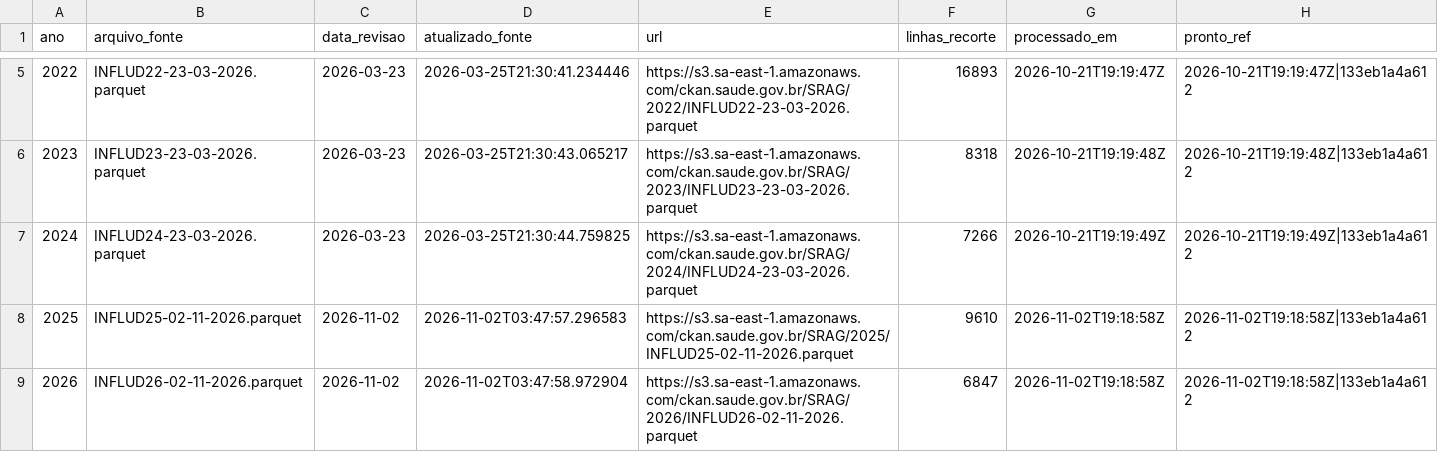
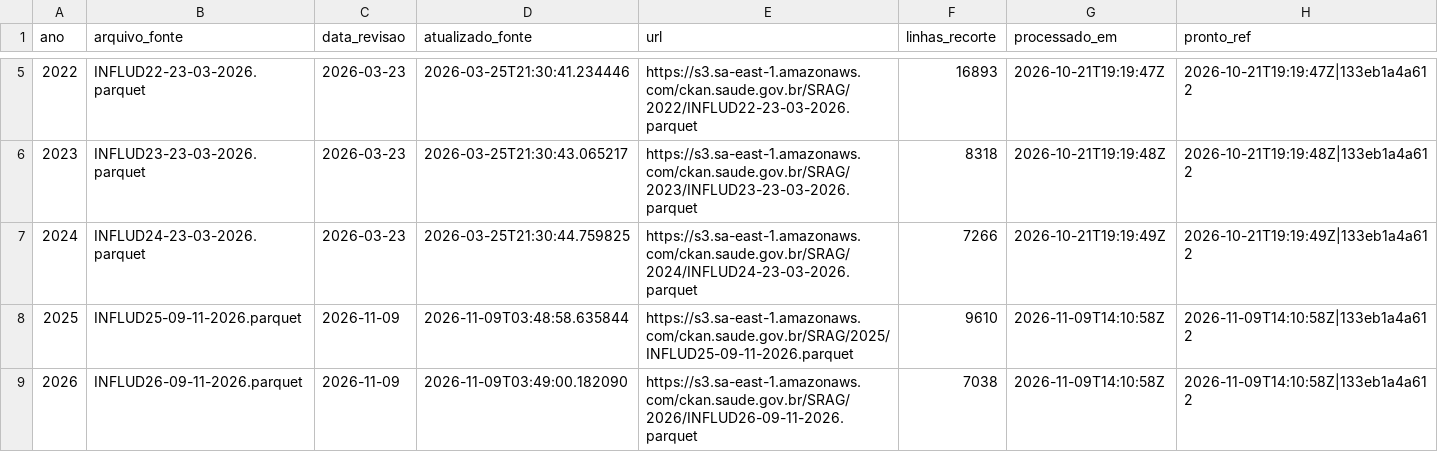
Before and after one commit to FEHALTENBURG1/SRAG_MRJ, a CSV file: srag_historico_mrj/historico/manifesto.csv, drawn as a sheet; only a part is shown, gaps mark what is left out.

```diff
--- a/srag_historico_mrj/historico/manifesto.csv
+++ b/srag_historico_mrj/historico/manifesto.csv
@@ -7,3 +7,3 @@
 2024,"INFLUD24-23-03-2026.parquet","2026-03-23","2026-03-25T21:30:44.759825","https://s3.sa-east-1.amazonaws.com/ckan.saude.gov.br/SRAG/2024/INFLUD24-23-03-2026.parquet",7266,"2026-10-21T19:19:49Z","2026-10-21T19:19:49Z|133eb1a4a612"
-2025,"INFLUD25-02-11-2026.parquet","2026-11-02","2026-11-02T03:47:57.296583","https://s3.sa-east-1.amazonaws.com/ckan.saude.gov.br/SRAG/2025/INFLUD25-02-11-2026.parquet",9610,"2026-11-02T19:18:58Z","2026-11-02T19:18:58Z|133eb1a4a612"
-2026,"INFLUD26-02-11-2026.parquet","2026-11-02","2026-11-02T03:47:58.972904","https://s3.sa-east-1.amazonaws.com/ckan.saude.gov.br/SRAG/2026/INFLUD26-02-11-2026.parquet",6847,"2026-11-02T19:18:58Z","2026-11-02T19:18:58Z|133eb1a4a612"
+2025,"INFLUD25-09-11-2026.parquet","2026-11-09","2026-11-09T03:48:58.635844","https://s3.sa-east-1.amazonaws.com/ckan.saude.gov.br/SRAG/2025/INFLUD25-09-11-2026.parquet",9610,"2026-11-09T14:10:58Z","2026-11-09T14:10:58Z|133eb1a4a612"
+2026,"INFLUD26-09-11-2026.parquet","2026-11-09","2026-11-09T03:49:00.182090","https://s3.sa-east-1.amazonaws.com/ckan.saude.gov.br/SRAG/2026/INFLUD26-09-11-2026.parquet",7038,"2026-11-09T14:10:58Z","2026-11-09T14:10:58Z|133eb1a4a612"
```
Also changed, not shown: srag_historico_mrj/historico/serie_semanal.csv, 4 other files.
